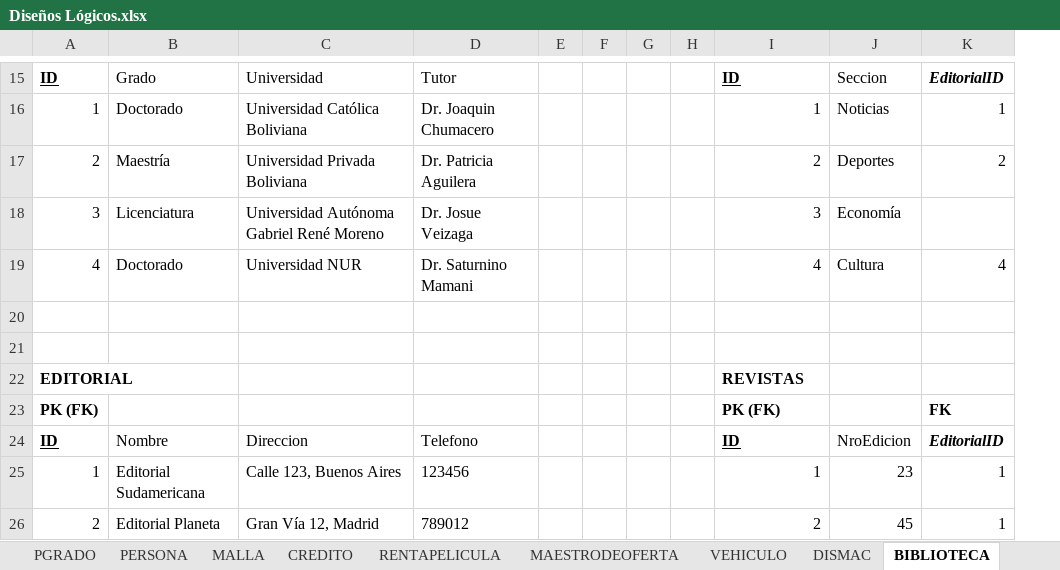
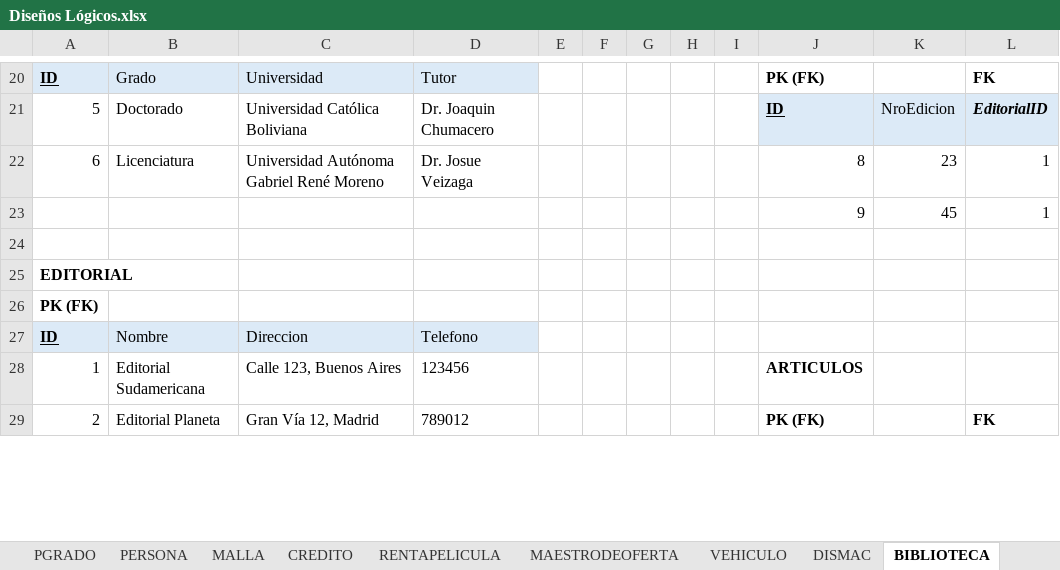
Before and after one commit to Victoroide/databases-1, an Excel workbook: Diseños Lógicos.xlsx, sheet BIBLIOTECA, drawn as a sheet; only a part is shown, gaps mark what is left out; values as stored, in another font and other column widths than the file's, no borders; removed rows and columns are numbered as before the commit, all else as after; the diff covers the shown part only; the diff names each change by its address in the sheet, - before the commit and + after, or states it on an @@ line.

```diff
--- a/Diseños Lógicos.xlsx (sheet BIBLIOTECA)
+++ b/Diseños Lógicos.xlsx (sheet BIBLIOTECA)
+column G, empty
-A20:D20 fill: none
+A20:D20 fill: #DCEAF7
-J20: ID
+J20: PK (FK)
-J20 underline: on
+J20 underline: off
-K20: Seccion
+K20: (empty)
-L20: EditorialID
+L20: FK
-L20 italic: on
+L20 italic: off
-row 16: 1 | Doctorado | Universidad Católica Boliviana | Dr. Joaquin Chumacero |  |  |  |  | 1 | Noticias | 1
-row 17: 2 | Maestría | Universidad Privada Boliviana | Dr. Patricia Aguilera |  |  |  |  | 2 | Deportes | 2
-row 18: 3 | Licenciatura | Universidad Autónoma Gabriel René Moreno | Dr. Josue Veizaga |  |  |  |  | 3 | Economía
-row 19: 4 | Doctorado | Universidad NUR | Dr. Saturnino Mamani |  |  |  |  | 4 | Cultura | 4
+row 21: 5 | Doctorado | Universidad Católica Boliviana | Dr. Joaquin Chumacero |  |  |  |  |  | ID | NroEdicion | EditorialID
+row 22: 6 | Licenciatura | Universidad Autónoma Gabriel René Moreno | Dr. Josue Veizaga |  |  |  |  |  | 8 | 23 | 1
+row 23:  |  |  |  |  |  |  |  |  | 9 | 45 | 1
-row 21: (empty)
-J25: REVISTAS
+J25: (empty)
-J26: PK (FK)
+J26: (empty)
-L26: FK
+L26: (empty)
-A27:D27 fill: none
+A27:D27 fill: #DCEAF7
-J27: ID
+J27: (empty)
-K27: NroEdicion
+K27: (empty)
-L27: EditorialID
+L27: (empty)
-J28: 1
+J28: ARTICULOS
-J28:J29 bold: off
+J28:J29 bold: on
-K28: 23
+K28: (empty)
-L28: 1
+L28: (empty)
-J29: 2
+J29: PK (FK)
-K29: 45
+K29: (empty)
-L29: 1
+L29: FK
-L29 bold: off
+L29 bold: on
```
Also changed, not shown: 7 added rows, 10 removed rows, 22 edited cells and cell formats elsewhere in this sheet, 1 other file.
